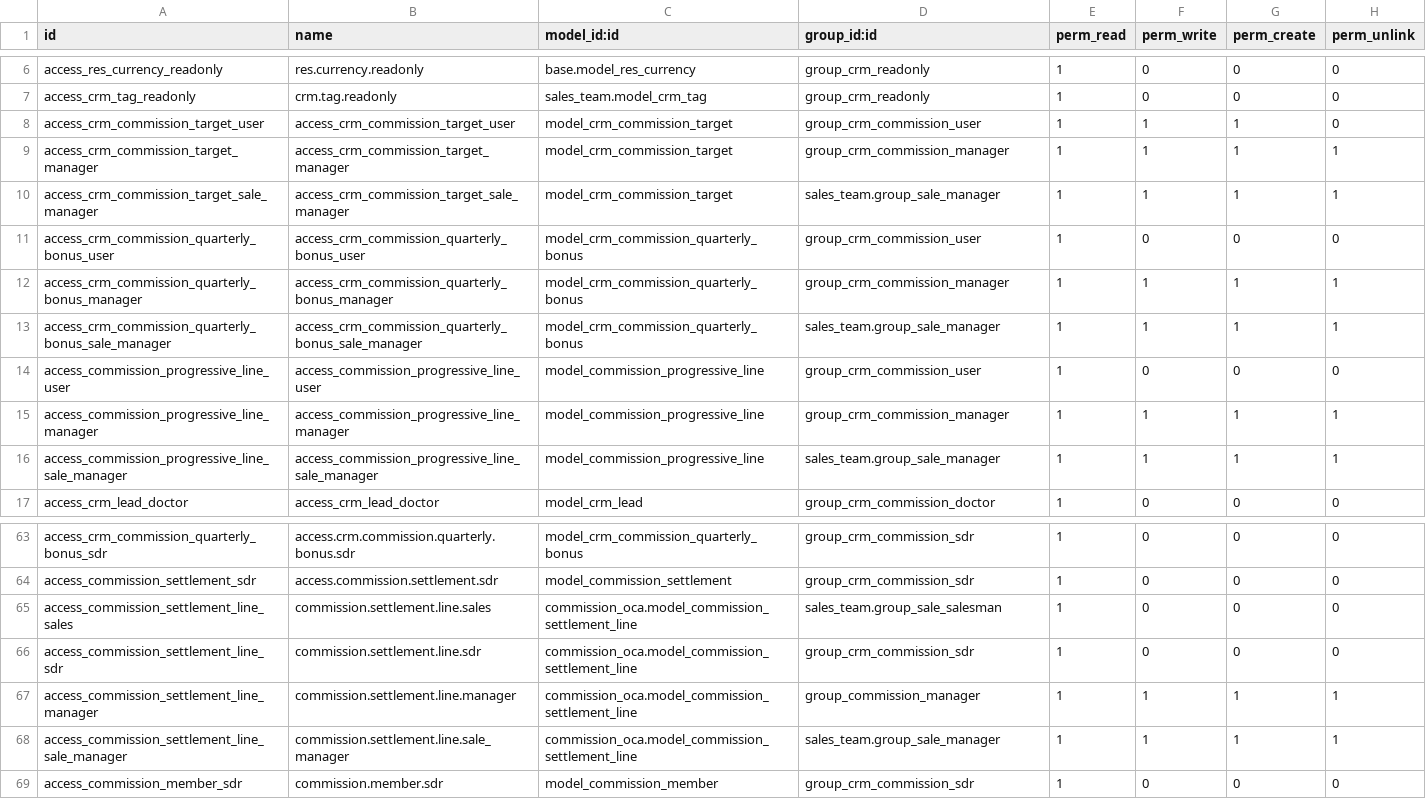
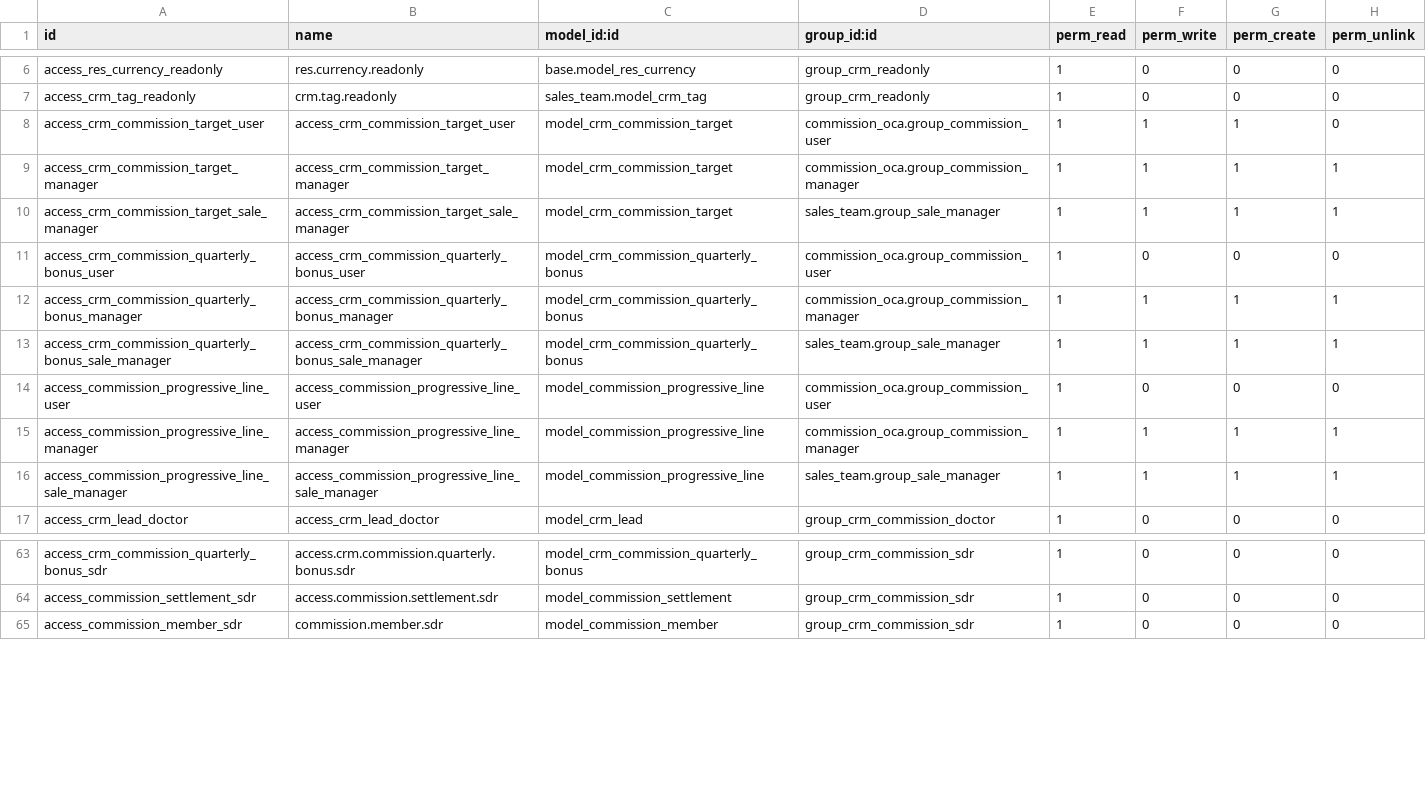
Before and after one commit to MadooIT-Solutions/crm-iomr, a CSV file: crm_commissions/security/ir.model.access.csv, drawn as a sheet; only a part is shown, gaps mark what is left out; the diff covers the shown part only.

```diff
--- a/crm_commissions/security/ir.model.access.csv
+++ b/crm_commissions/security/ir.model.access.csv
@@ -7,10 +7,10 @@ access_res_currency_readonly,res.currency.readonly,base.model_res_currency,group
 access_crm_tag_readonly,crm.tag.readonly,sales_team.model_crm_tag,group_crm_readonly,1,0,0,0
-access_crm_commission_target_user,access_crm_commission_target_user,model_crm_commission_target,group_crm_commission_user,1,1,1,0
-access_crm_commission_target_manager,access_crm_commission_target_manager,model_crm_commission_target,group_crm_commission_manager,1,1,1,1
+access_crm_commission_target_user,access_crm_commission_target_user,model_crm_commission_target,commission_oca.group_commission_user,1,1,1,0
+access_crm_commission_target_manager,access_crm_commission_target_manager,model_crm_commission_target,commission_oca.group_commission_manager,1,1,1,1
 access_crm_commission_target_sale_manager,access_crm_commission_target_sale_manager,model_crm_commission_target,sales_team.group_sale_manager,1,1,1,1
-access_crm_commission_quarterly_bonus_user,access_crm_commission_quarterly_bonus_user,model_crm_commission_quarterly_bonus,group_crm_commission_user,1,0,0,0
-access_crm_commission_quarterly_bonus_manager,access_crm_commission_quarterly_bonus_manager,model_crm_commission_quarterly_bonus,group_crm_commission_manager,1,1,1,1
+access_crm_commission_quarterly_bonus_user,access_crm_commission_quarterly_bonus_user,model_crm_commission_quarterly_bonus,commission_oca.group_commission_user,1,0,0,0
+access_crm_commission_quarterly_bonus_manager,access_crm_commission_quarterly_bonus_manager,model_crm_commission_quarterly_bonus,commission_oca.group_commission_manager,1,1,1,1
 access_crm_commission_quarterly_bonus_sale_manager,access_crm_commission_quarterly_bonus_sale_manager,model_crm_commission_quarterly_bonus,sales_team.group_sale_manager,1,1,1,1
-access_commission_progressive_line_user,access_commission_progressive_line_user,model_commission_progressive_line,group_crm_commission_user,1,0,0,0
-access_commission_progressive_line_manager,access_commission_progressive_line_manager,model_commission_progressive_line,group_crm_commission_manager,1,1,1,1
+access_commission_progressive_line_user,access_commission_progressive_line_user,model_commission_progressive_line,commission_oca.group_commission_user,1,0,0,0
+access_commission_progressive_line_manager,access_commission_progressive_line_manager,model_commission_progressive_line,commission_oca.group_commission_manager,1,1,1,1
 access_commission_progressive_line_sale_manager,access_commission_progressive_line_sale_manager,model_commission_progressive_line,sales_team.group_sale_manager,1,1,1,1
@@ -64,6 +64,2 @@ access_crm_commission_quarterly_bonus_sdr,access.crm.commission.quarterly.bonus.
 access_commission_settlement_sdr,access.commission.settlement.sdr,model_commission_settlement,group_crm_commission_sdr,1,0,0,0
-access_commission_settlement_line_sales,commission.settlement.line.sales,commission_oca.model_commission_settlement_line,sales_team.group_sale_salesman,1,0,0,0
-access_commission_settlement_line_sdr,commission.settlement.line.sdr,commission_oca.model_commission_settlement_line,group_crm_commission_sdr,1,0,0,0
-access_commission_settlement_line_manager,commission.settlement.line.manager,commission_oca.model_commission_settlement_line,group_commission_manager,1,1,1,1
-access_commission_settlement_line_sale_manager,commission.settlement.line.sale_manager,commission_oca.model_commission_settlement_line,sales_team.group_sale_manager,1,1,1,1
 access_commission_member_sdr,commission.member.sdr,model_commission_member,group_crm_commission_sdr,1,0,0,0
```
Also changed, not shown: 12 edited cells elsewhere in this file, 25 other files.
